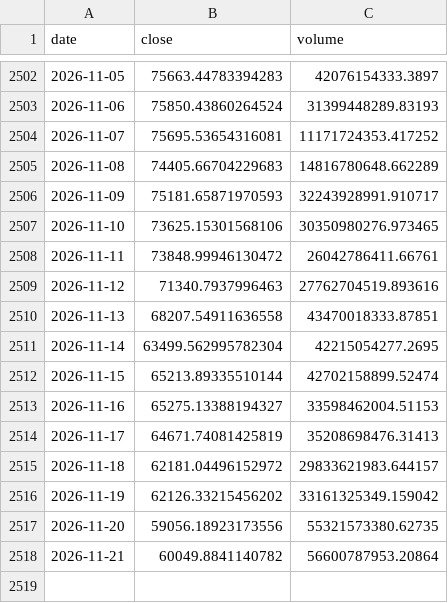
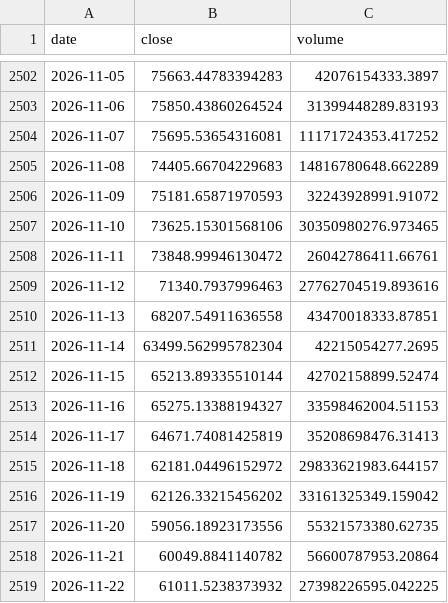
Before and after one commit to yusuferdem16/CryptoCurrencyPricePredicter, a CSV file: data/raw_btc_usd.csv, drawn as a sheet; only a part is shown, gaps mark what is left out.

```diff
--- a/data/raw_btc_usd.csv
+++ b/data/raw_btc_usd.csv
@@ -2505,3 +2505,3 @@ date,close,volume
 2026-11-08,74405.66704229683,14816780648.662289
-2026-11-09,75181.65871970593,32243928991.910717
+2026-11-09,75181.65871970593,32243928991.91072
 2026-11-10,73625.15301568106,30350980276.973465
@@ -2518 +2518,2 @@ date,close,volume
 2026-11-21,60049.8841140782,56600787953.20864
+2026-11-22,61011.5238373932,27398226595.042225
```
Also changed, not shown: data/features_btc_usd.csv, 3 other files.
